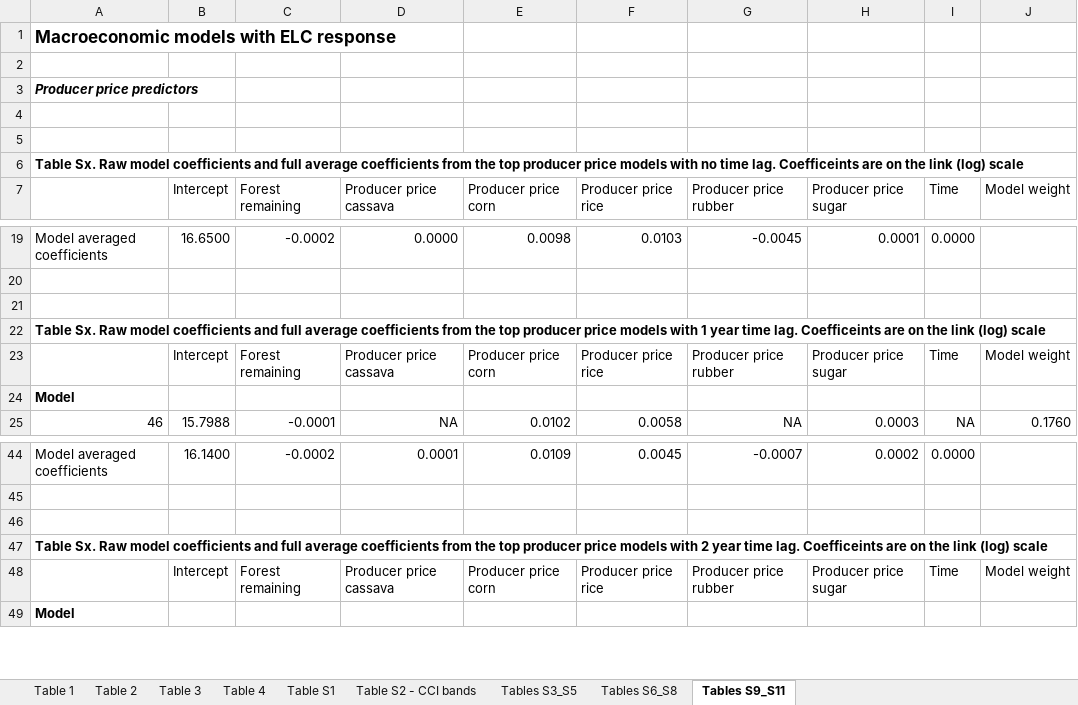
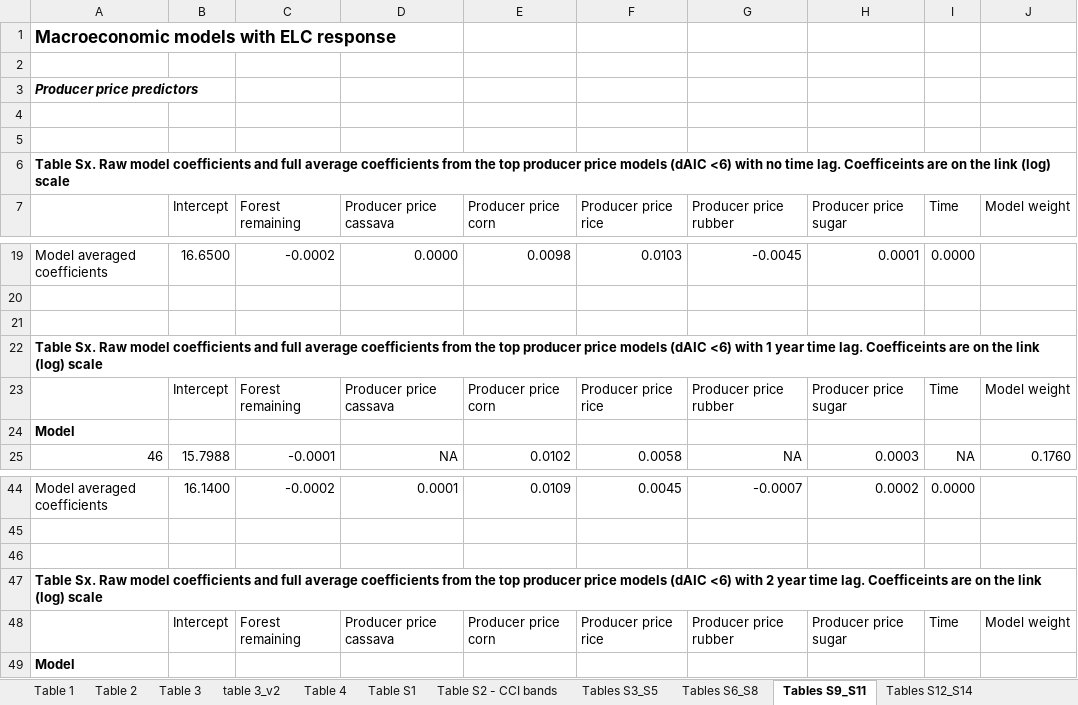
Before and after one commit to mattnuttall00/PhD_Chapter1, an Excel workbook: Write up/Table_data sources and details.xlsx, sheet Tables S9_S11, drawn as a sheet; only a part is shown, gaps mark what is left out; values as stored, in another font and other column widths than the file's, no borders; the diff names each change by its address in the sheet, - before the commit and + after, or states it on an @@ line.

Commit message:
Tables S12:S17 added
macroecon models with For_cov response. Econ and comm done. Prod still to do

```diff
--- a/Write up/Table_data sources and details.xlsx (sheet Tables S9_S11)
+++ b/Write up/Table_data sources and details.xlsx (sheet Tables S9_S11)
+sheet tab: table 3_v2
+sheet tab: Tables S12_S14
-A6: …price models with no…
+A6: …price models (dAIC <6) with no…
-A22: …price models with 1…
+A22: …price models (dAIC <6) with 1…
-A47: …price models with 2…
+A47: …price models (dAIC <6) with 2…
```
Also changed, not shown: sheet Tables S6_S8, sheet Table 3, sheet Tables S3_S5, other sheet tabs.
